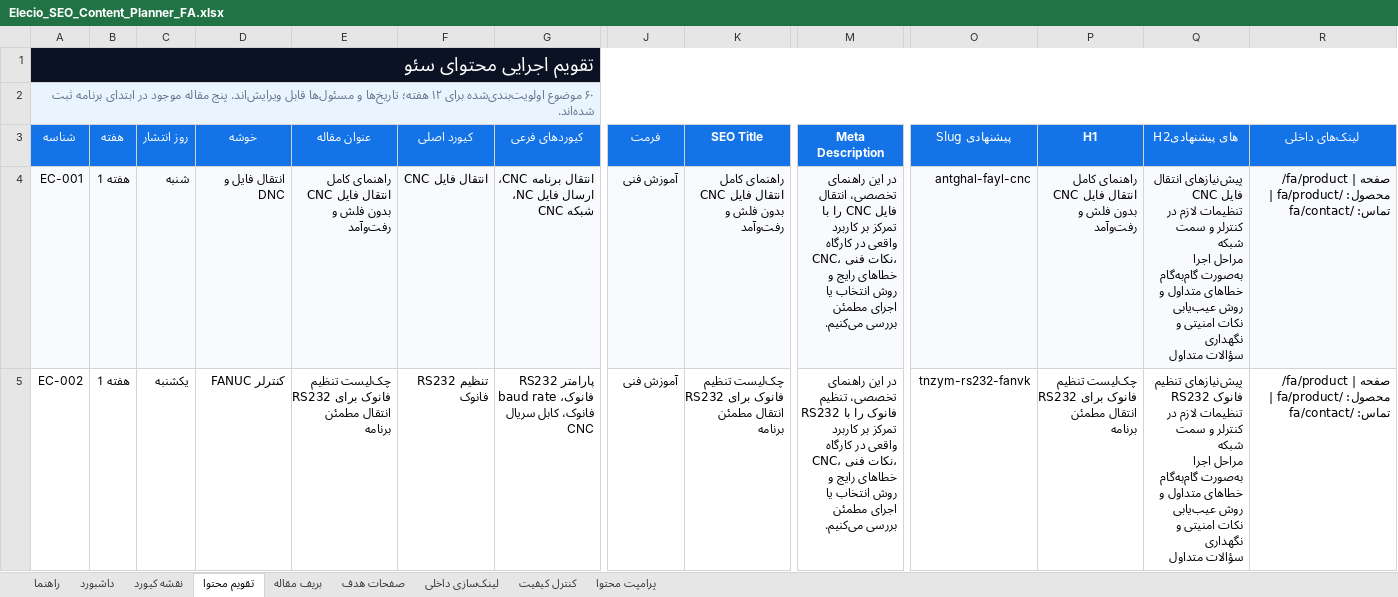
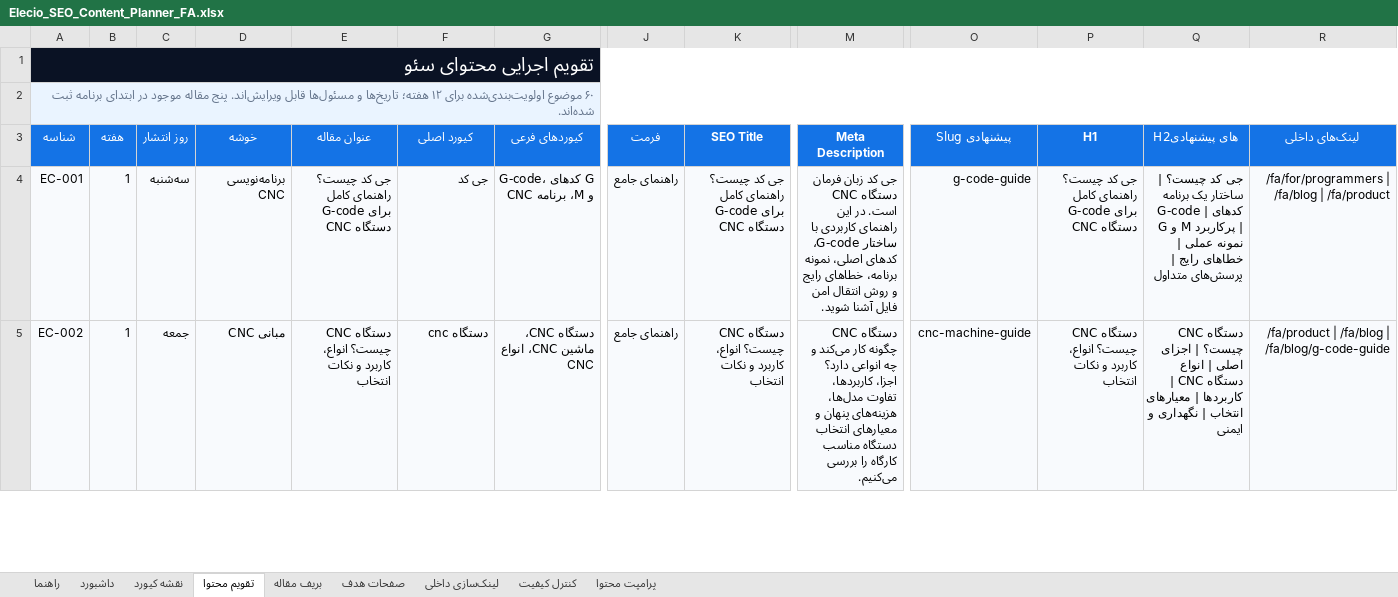
Before and after one commit to mehtivakili/elecio_website, an Excel workbook: deliverables/Elecio_SEO_Content_Planner_FA.xlsx, sheet تقویم محتوا, drawn as a sheet; only a part is shown, gaps mark what is left out; values as stored, in another font and other column widths than the file's, no borders; conditional formats and table styles not drawn; ↵ is a line break in a cell; the diff covers the shown part only; the diff names each change by its address in the sheet, - before the commit and + after, or states it on an @@ line.

```diff
--- a/deliverables/Elecio_SEO_Content_Planner_FA.xlsx (sheet تقویم محتوا)
+++ b/deliverables/Elecio_SEO_Content_Planner_FA.xlsx (sheet تقویم محتوا)
-B4:B5 (هفته): هفته 1
+B4:B5 (هفته): 1
-C4 (روز انتشار): شنبه
+C4 (روز انتشار): سه‌شنبه
-D4 (خوشه): انتقال فایل و DNC
+D4 (خوشه): برنامه‌نویسی CNC
-E4 (عنوان مقاله): راهنمای کامل انتقال فایل CNC بدون فلش و رفت‌وآمد
+E4 (عنوان مقاله): جی کد چیست؟ راهنمای کامل G-code برای دستگاه CNC
-F4 (کیورد اصلی): انتقال فایل CNC
+F4 (کیورد اصلی): جی کد
-G4 (کیوردهای فرعی): انتقال برنامه CNC، ارسال فایل NC، شبکه CNC
+G4 (کیوردهای فرعی): G-code، کدهای G و M، برنامه CNC
-J4:J5 (فرمت): آموزش فنی
+J4:J5 (فرمت): راهنمای جامع
-K4 (SEO Title): راهنمای کامل انتقال فایل CNC بدون فلش و رفت‌وآمد
+K4 (SEO Title): جی کد چیست؟ راهنمای کامل G-code برای دستگاه CNC
-M4 (Meta Description): در این راهنمای تخصصی، انتقال فایل CNC را با تمرکز بر کاربرد واقعی در کارگاه CNC، نکات فنی، خطاهای رایج و روش انتخاب یا اجرای مطمئن بررسی می‌کنیم.
+M4 (Meta Description): جی کد زبان فرمان دستگاه CNC است. در این راهنمای کاربردی با ساختار G-code، کدهای اصلی، نمونه برنامه، خطاهای رایج و روش انتقال امن فایل آشنا شوید.
-O4 (Slug پیشنهادی): antghal-fayl-cnc
+O4 (Slug پیشنهادی): g-code-guide
-P4 (H1): راهنمای کامل انتقال فایل CNC بدون فلش و رفت‌وآمد
+P4 (H1): جی کد چیست؟ راهنمای کامل G-code برای دستگاه CNC
-Q4 (H2های پیشنهادی): پیش‌نیازهای انتقال فایل CNC ↵ تنظیمات لازم در کنترلر و سمت شبکه ↵ مراحل اجرا به‌صورت گام‌به‌گام ↵ خطاهای متداول و روش عیب‌یابی ↵ نکات امنیتی و نگهداری ↵ سؤالات متداول
+Q4 (H2های پیشنهادی): جی کد چیست؟ | ساختار یک برنامه G-code | کدهای G و M پرکاربرد | نمونه عملی | خطاهای رایج | پرسش‌های متداول
-R4 (لینک‌های داخلی): /fa/product | صفحه محصول: /fa/product | تماس: /fa/contact
+R4 (لینک‌های داخلی): /fa/for/programmers | /fa/blog | /fa/product
-A5:R5 fill: none
+A5:R5 fill: #F8FAFD
-C5 (روز انتشار): یکشنبه
+C5 (روز انتشار): جمعه
-D5 (خوشه): کنترلر FANUC
+D5 (خوشه): مبانی CNC
-E5 (عنوان مقاله): چک‌لیست تنظیم RS232 فانوک برای انتقال مطمئن برنامه
+E5 (عنوان مقاله): دستگاه CNC چیست؟ انواع، کاربرد و نکات انتخاب
-F5 (کیورد اصلی): تنظیم RS232 فانوک
+F5 (کیورد اصلی): cnc دستگاه
-G5 (کیوردهای فرعی): پارامتر RS232 فانوک، baud rate فانوک، کابل سریال CNC
+G5 (کیوردهای فرعی): دستگاه CNC، ماشین CNC، انواع CNC
-K5 (SEO Title): چک‌لیست تنظیم RS232 فانوک برای انتقال مطمئن برنامه
+K5 (SEO Title): دستگاه CNC چیست؟ انواع، کاربرد و نکات انتخاب
-M5 (Meta Description): در این راهنمای تخصصی، تنظیم RS232 فانوک را با تمرکز بر کاربرد واقعی در کارگاه CNC، نکات فنی، خطاهای رایج و روش انتخاب یا اجرای مطمئن بررسی می‌کنیم.
+M5 (Meta Description): دستگاه CNC چگونه کار می‌کند و چه انواعی دارد؟ اجزا، کاربردها، تفاوت مدل‌ها، هزینه‌های پنهان و معیارهای انتخاب دستگاه مناسب کارگاه را بررسی می‌کنیم.
-O5 (Slug پیشنهادی): tnzym-rs232-fanvk
+O5 (Slug پیشنهادی): cnc-machine-guide
-P5 (H1): چک‌لیست تنظیم RS232 فانوک برای انتقال مطمئن برنامه
+P5 (H1): دستگاه CNC چیست؟ انواع، کاربرد و نکات انتخاب
-Q5 (H2های پیشنهادی): پیش‌نیازهای تنظیم RS232 فانوک ↵ تنظیمات لازم در کنترلر و سمت شبکه ↵ مراحل اجرا به‌صورت گام‌به‌گام ↵ خطاهای متداول و روش عیب‌یابی ↵ نکات امنیتی و نگهداری ↵ سؤالات متداول
+Q5 (H2های پیشنهادی): دستگاه CNC چیست؟ | اجزای اصلی | انواع دستگاه CNC | کاربردها | معیارهای انتخاب | نگهداری و ایمنی
-R5 (لینک‌های داخلی): /fa/product | صفحه محصول: /fa/product | تماس: /fa/contact
+R5 (لینک‌های داخلی): /fa/product | /fa/blog | /fa/blog/g-code-guide
```
Also changed, not shown: 50 removed rows, 209 edited cells and cell formats elsewhere in this sheet, sheet نقشه کیورد, sheet لینک‌سازی داخلی, sheet کنترل کیفیت, sheet راهنما, sheet صفحات هدف, 30 other files.
